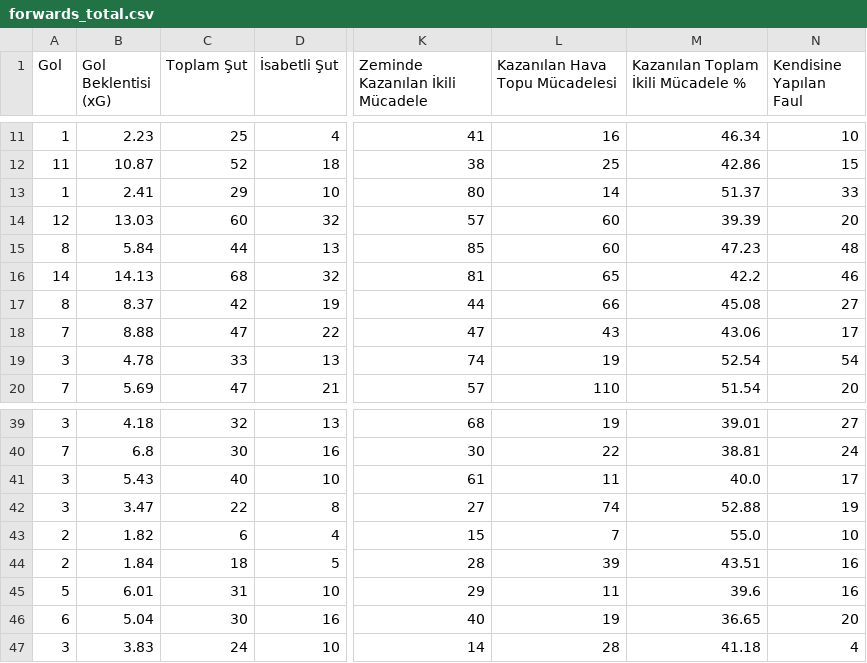
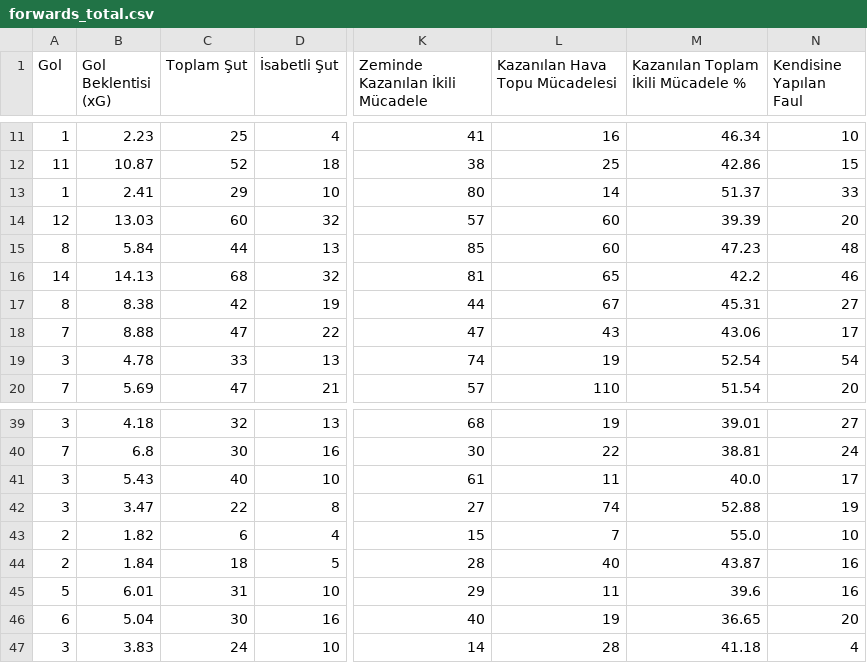
Before and after one commit to scatterradarcsv/sofa_csv, a CSV file: forwards_total.csv, drawn as a sheet; only a part is shown, gaps mark what is left out; the diff names each change by its address in the sheet, - before the commit and + after, or states it on an @@ line.

Commit message:
Updated forwards_total.csv

```diff
--- a/forwards_total.csv
+++ b/forwards_total.csv
-B17 (Gol Beklentisi (xG)): 8.37
+B17 (Gol Beklentisi (xG)): 8.38
-L17 (Kazanılan Hava Topu Mücadelesi): 66
+L17 (Kazanılan Hava Topu Mücadelesi): 67
-M17: 45.08
+M17: 45.31
-L44 (Kazanılan Hava Topu Mücadelesi): 39
+L44 (Kazanılan Hava Topu Mücadelesi): 40
-M44: 43.51
+M44: 43.87
```
